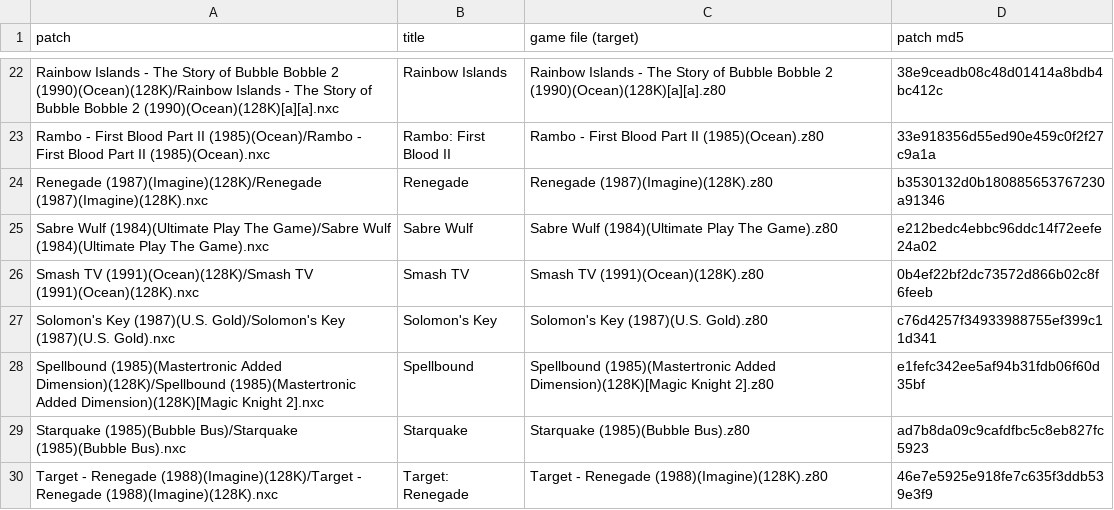
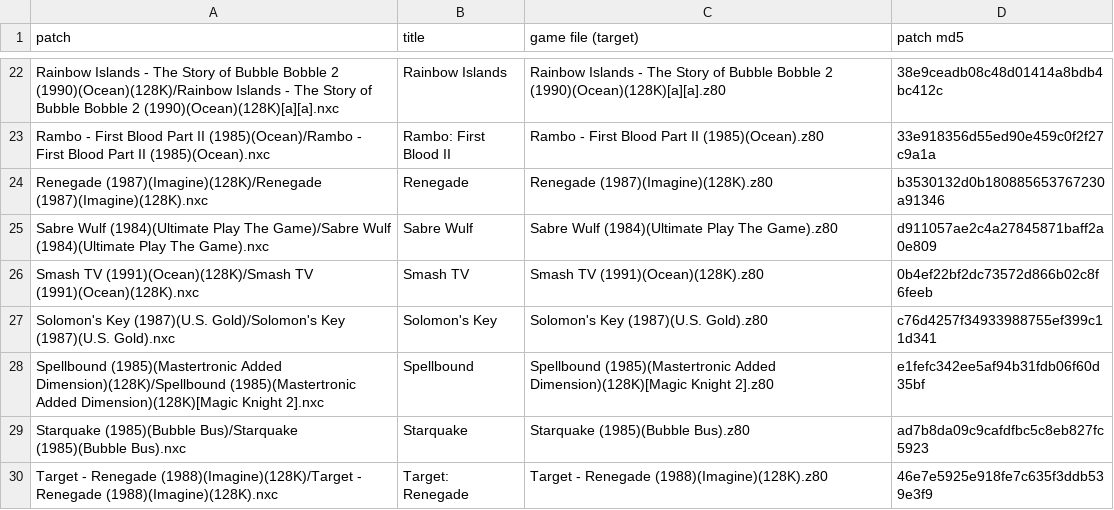
Before and after one commit to jattree/nxc, a TSV file: patches/manifest.tsv, drawn as a sheet; only a part is shown, gaps mark what is left out.

Commit message:
feat: Sabre Wulf 1.1, a QAOP + Space option
An optional control set on the menu: Q up, A down, O left, P right, Space to fight, with pause
on Caps Shift. Off by default, the game's own keys are unchanged.

```diff
--- a/patches/manifest.tsv
+++ b/patches/manifest.tsv
@@ -24,3 +24,3 @@ Rambo - First Blood Part II (1985)(Ocean)/Rambo - First Blood Part II (1985)(Oce
 Renegade (1987)(Imagine)(128K)/Renegade (1987)(Imagine)(128K).nxc	Renegade	Renegade (1987)(Imagine)(128K).z80	b3530132d0b180885653767230a91346
-Sabre Wulf (1984)(Ultimate Play The Game)/Sabre Wulf (1984)(Ultimate Play The Game).nxc	Sabre Wulf	Sabre Wulf (1984)(Ultimate Play The Game).z80	e212bedc4ebbc96ddc14f72eefe24a02
+Sabre Wulf (1984)(Ultimate Play The Game)/Sabre Wulf (1984)(Ultimate Play The Game).nxc	Sabre Wulf	Sabre Wulf (1984)(Ultimate Play The Game).z80	d911057ae2c4a27845871baff2a0e809
 Smash TV (1991)(Ocean)(128K)/Smash TV (1991)(Ocean)(128K).nxc	Smash TV	Smash TV (1991)(Ocean)(128K).z80	0b4ef22bf2dc73572d866b02c8f6feeb
```
Also changed, not shown: 2 other files.
